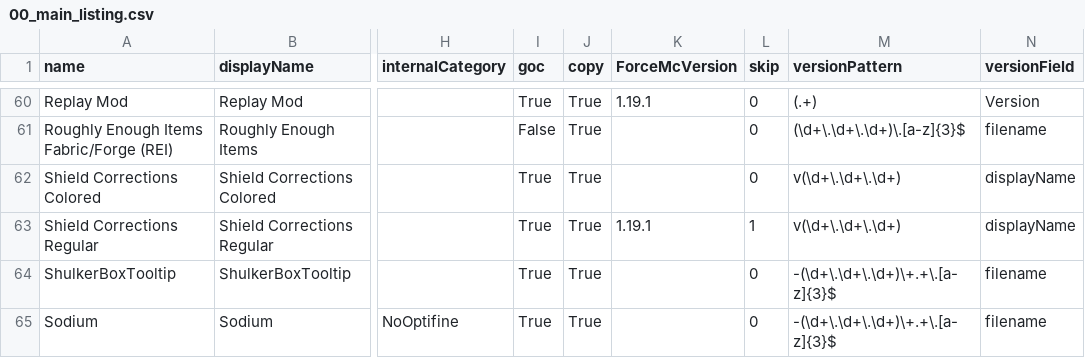
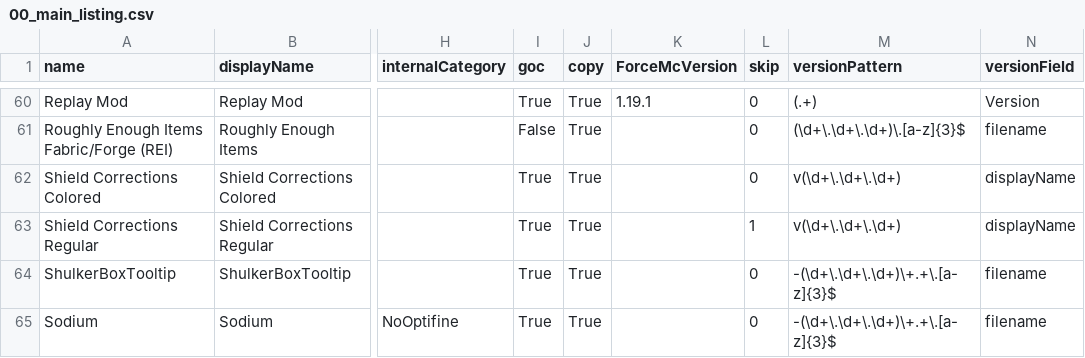
Before and after one commit to Chucky2401/Minecraft-Mods, a CSV file: csv/00_main_listing.csv, drawn as a sheet; only a part is shown, gaps mark what is left out; the diff names each change by its address in the sheet, - before the commit and + after, or states it on an @@ line.

Commit message:
chore(mod list): Remove forceMCVersion for Shield Corrections Regular, as it was updated by the dev on CurseForge

```diff
--- a/csv/00_main_listing.csv
+++ b/csv/00_main_listing.csv
-K63 (ForceMcVersion): 1.19.1
+K63 (ForceMcVersion): (empty)
```
